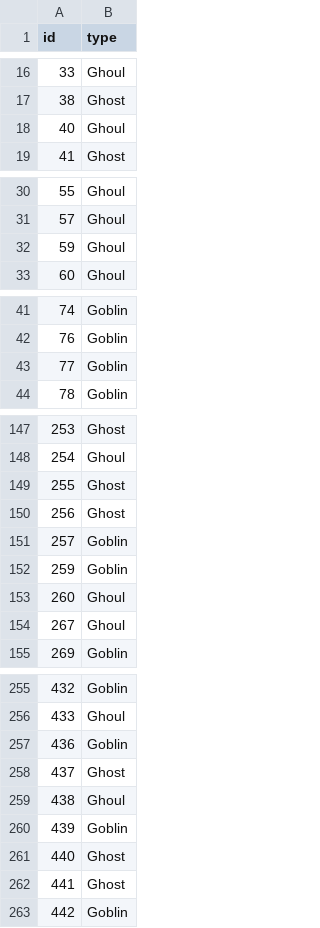
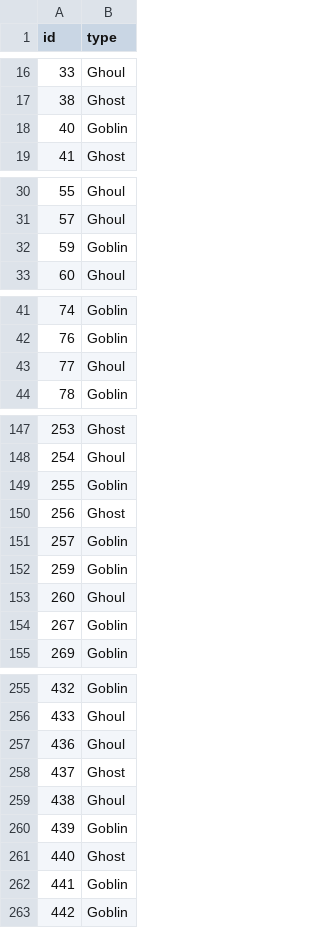
Before and after one commit to justinross102/GhoulsGoblinsGhosts, a CSV file: naive_bayes_preds.csv, drawn as a sheet; only a part is shown, gaps mark what is left out; the diff covers the shown part only.

```diff
--- a/naive_bayes_preds.csv
+++ b/naive_bayes_preds.csv
@@ -17,3 +17,3 @@ id,type
 38,Ghost
-40,Ghoul
+40,Goblin
 41,Ghost
@@ -31,3 +31,3 @@ id,type
 57,Ghoul
-59,Ghoul
+59,Goblin
 60,Ghoul
@@ -42,3 +42,3 @@ id,type
 76,Goblin
-77,Goblin
+77,Ghoul
 78,Goblin
@@ -148,3 +148,3 @@ id,type
 254,Ghoul
-255,Ghost
+255,Goblin
 256,Ghost
@@ -153,3 +153,3 @@ id,type
 260,Ghoul
-267,Ghoul
+267,Goblin
 269,Goblin
@@ -256,3 +256,3 @@ id,type
 433,Ghoul
-436,Goblin
+436,Ghoul
 437,Ghost
@@ -261,3 +261,3 @@ id,type
 440,Ghost
-441,Ghost
+441,Goblin
 442,Goblin
```
Also changed, not shown: 9 edited cells elsewhere in this file, 3 other files.
